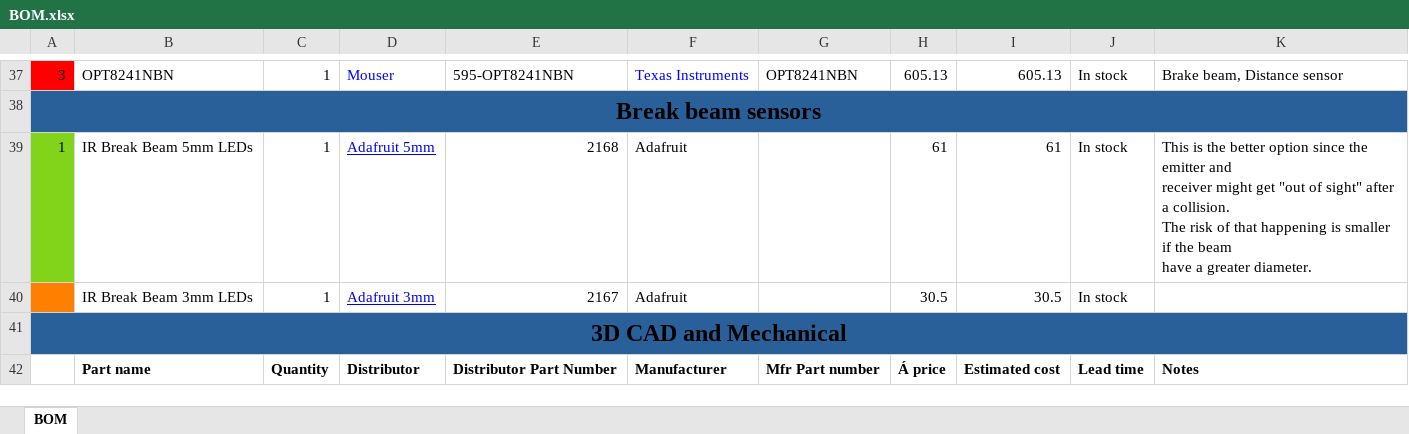
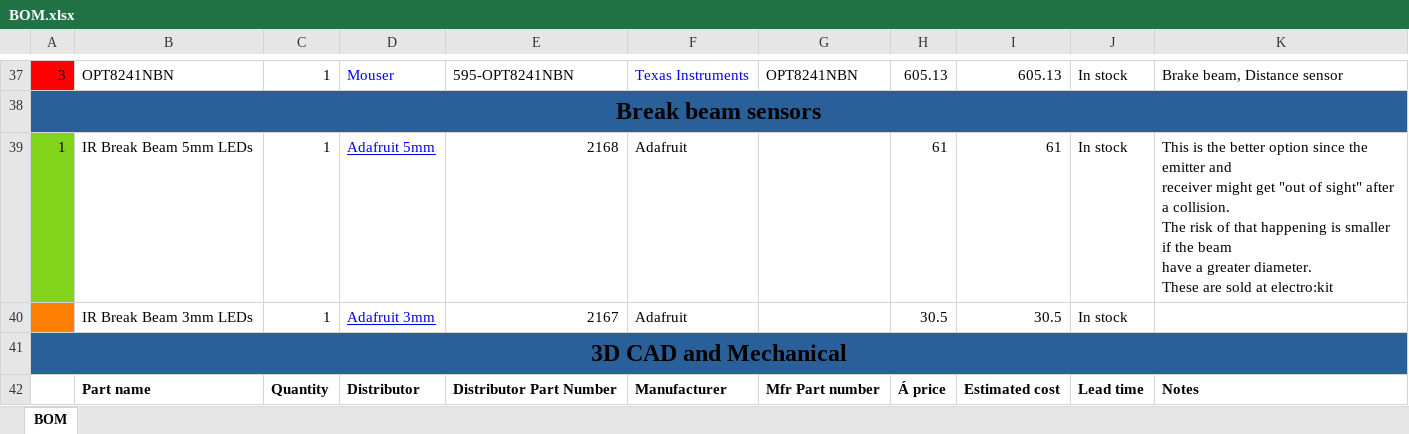
Before and after one commit to DVA490-474-Project-Course/SSL-Hardware-Development, an Excel workbook: BOM/BOM.xlsx, sheet BOM, drawn as a sheet; only a part is shown, gaps mark what is left out; values as stored, in another font and other column widths than the file's, no borders; ↵ is a line break in a cell; the diff names each change by its address in the sheet, - before the commit and + after, or states it on an @@ line.

Commit message:
Added a few comments and additional retailers based on the feedback we reveived from Henrik Falk.

```diff
--- a/BOM/BOM.xlsx (sheet BOM)
+++ b/BOM/BOM.xlsx (sheet BOM)
-K39: …greater diameter.
+K39: …greater diameter. ↵ These are sold at electro:kit
```
